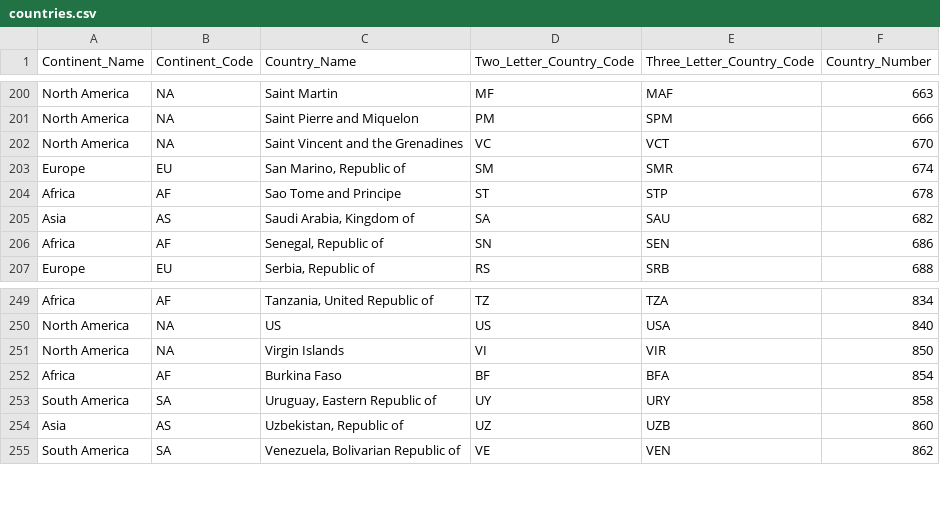
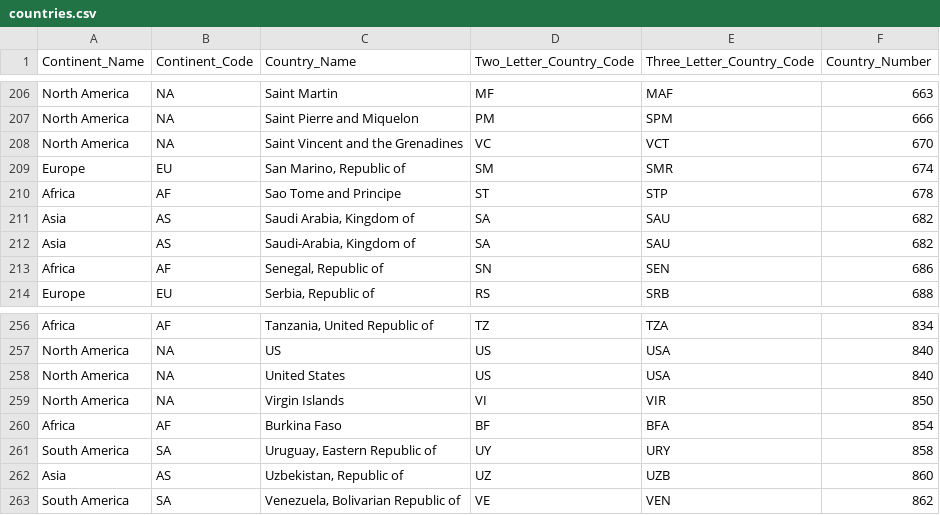
Before and after one commit to gurkhali/covid-nextsrain, a CSV file: data/countries.csv, drawn as a sheet; only a part is shown, gaps mark what is left out; the diff covers the shown part only; the diff names each change by its address in the sheet, - before the commit and + after, or states it on an @@ line.

```diff
--- a/data/countries.csv
+++ b/data/countries.csv
+row 212: Asia | AS | Saudi-Arabia, Kingdom of | SA | SAU | 682
+row 258: North America | NA | United States | US | USA | 840
```
Also changed, not shown: 6 added rows elsewhere in this file.
